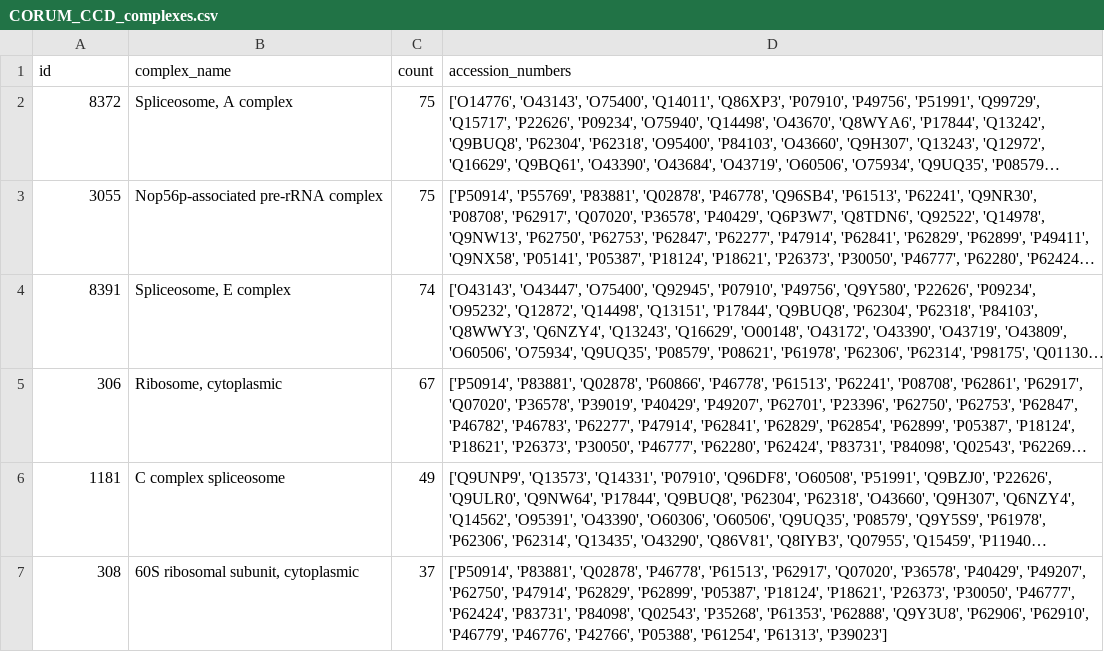
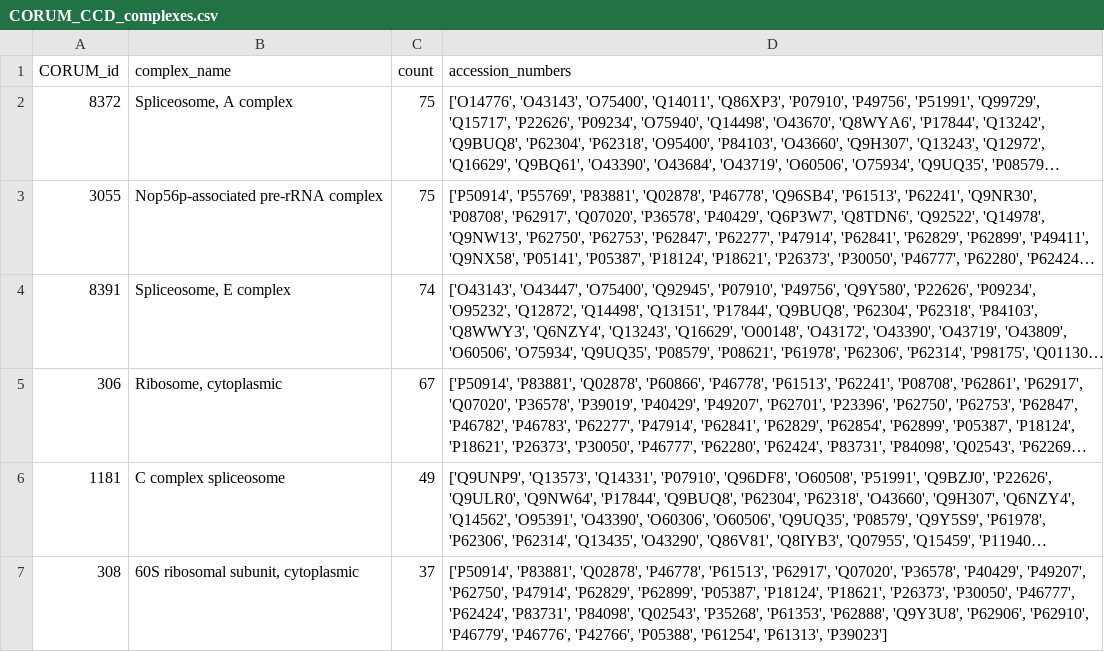
Before and after one commit to snapdragon/cc_processor, a CSV file: supplementary_data/CORUM_CCD_complexes.csv, drawn as a sheet; only a part is shown; long unchanged cells end in …; the diff names each change by its address in the sheet, - before the commit and + after, or states it on an @@ line.

```diff
--- a/supplementary_data/CORUM_CCD_complexes.csv
+++ b/supplementary_data/CORUM_CCD_complexes.csv
-A1: id
+A1: CORUM_id
```
Also changed, not shown: supplementary_data/GO_locations_CCD.csv, 29 other files.
